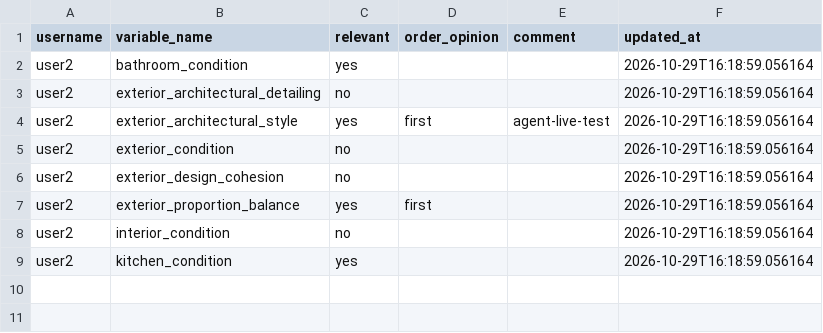
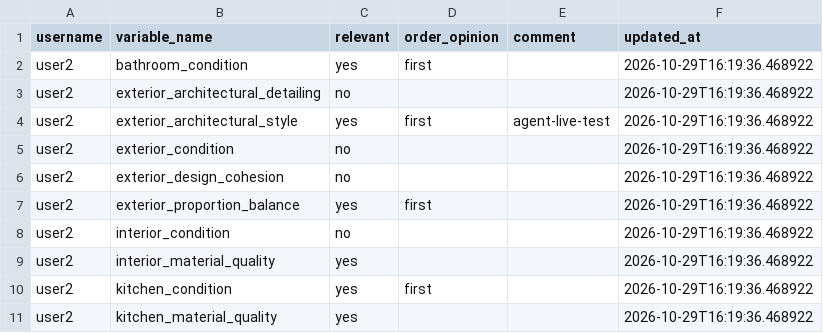
Before and after one commit to agarel86/perceptual-survey-answers, a CSV file: csv/attribute_validation.csv, drawn as a sheet.

Commit message:
flush user2

```diff
--- a/csv/attribute_validation.csv
+++ b/csv/attribute_validation.csv
@@ -1,9 +1,11 @@
 username,variable_name,relevant,order_opinion,comment,updated_at
-user2,bathroom_condition,yes,,,2026-10-29T16:18:59.056164
-user2,exterior_architectural_detailing,no,,,2026-10-29T16:18:59.056164
-user2,exterior_architectural_style,yes,first,agent-live-test,2026-10-29T16:18:59.056164
-user2,exterior_condition,no,,,2026-10-29T16:18:59.056164
-user2,exterior_design_cohesion,no,,,2026-10-29T16:18:59.056164
-user2,exterior_proportion_balance,yes,first,,2026-10-29T16:18:59.056164
-user2,interior_condition,no,,,2026-10-29T16:18:59.056164
-user2,kitchen_condition,yes,,,2026-10-29T16:18:59.056164
+user2,bathroom_condition,yes,first,,2026-10-29T16:19:36.468922
+user2,exterior_architectural_detailing,no,,,2026-10-29T16:19:36.468922
+user2,exterior_architectural_style,yes,first,agent-live-test,2026-10-29T16:19:36.468922
+user2,exterior_condition,no,,,2026-10-29T16:19:36.468922
+user2,exterior_design_cohesion,no,,,2026-10-29T16:19:36.468922
+user2,exterior_proportion_balance,yes,first,,2026-10-29T16:19:36.468922
+user2,interior_condition,no,,,2026-10-29T16:19:36.468922
+user2,interior_material_quality,yes,,,2026-10-29T16:19:36.468922
+user2,kitchen_condition,yes,first,,2026-10-29T16:19:36.468922
+user2,kitchen_material_quality,yes,,,2026-10-29T16:19:36.468922
```
Also changed, not shown: csv/answer_log.csv, 1 other file.
